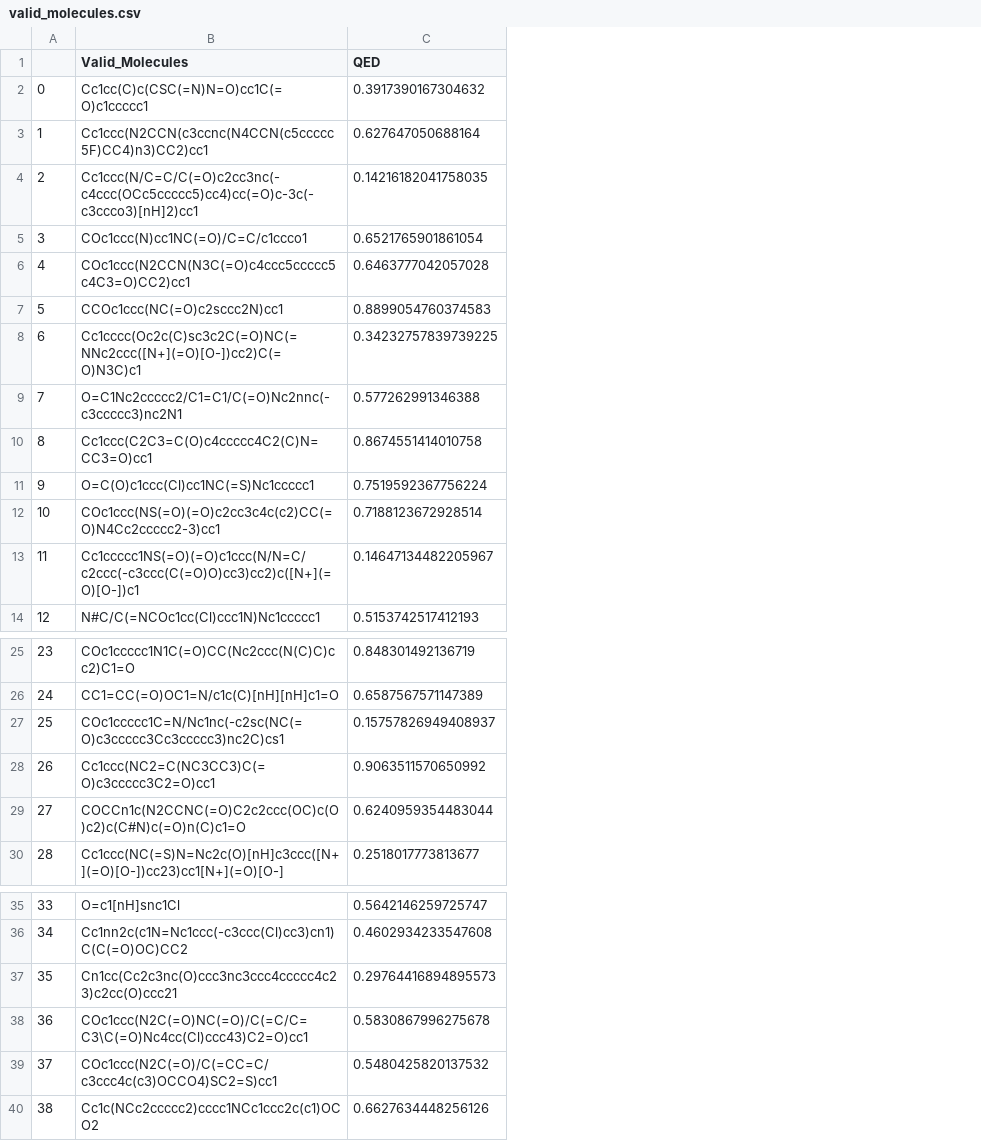
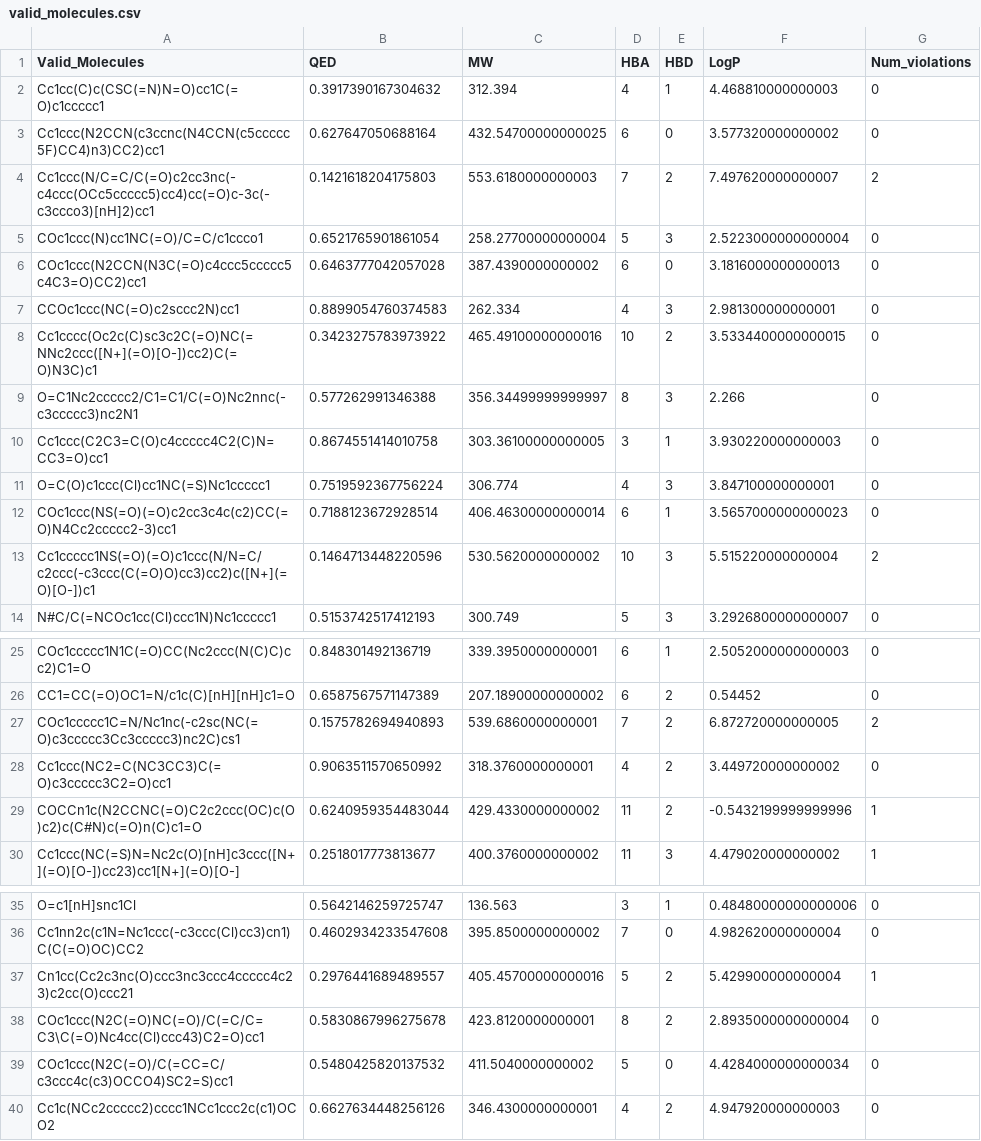
Before and after one commit to angr12/MAPT-GPT, a CSV file: GPT/scripts/generated_molecules/valid_molecules.csv, drawn as a sheet; only a part is shown, gaps mark what is left out; removed rows and columns are numbered as before the commit, all else as after; the diff names each change by its address in the sheet, - before the commit and + after, or states it on an @@ line.

Commit message:
added script to calculate ro5 and made everything into functions

```diff
--- a/GPT/scripts/generated_molecules/valid_molecules.csv
+++ b/GPT/scripts/generated_molecules/valid_molecules.csv
-column A, rows 2-14: 0 | 1 | 2 | 3 | 4 | 5 | 6 | 7 | 8 | 9 | 10 | 11 | 12; rows 25-30: 23 | 24 | 25 | 26 | 27 | 28; rows 35-40: 33 | 34 | 35 | 36 | 37 | 38
+column C (MW), rows 2-14: 312.394 | 432.54700000000025 | 553.6180000000003 | 258.27700000000004 | 387.4390000000002 | 262.334 | 465.49100000000016 | 356.34499999999997 | 303.36100000000005 | 306.774 | 406.46300000000014 | 530.5620000000002 | 300.749; rows 25-30: 339.3950000000001 | 207.18900000000002 | 539.6860000000001 | 318.3760000000001 | 429.4330000000002 | 400.3760000000002; rows 35-40: 136.563 | 395.8500000000002 | 405.45700000000016 | 423.8120000000001 | 411.5040000000002 | 346.4300000000001
+column D (HBA), rows 2-14: 4 | 6 | 7 | 5 | 6 | 4 | 10 | 8 | 3 | 4 | 6 | 10 | 5; rows 25-30: 6 | 6 | 7 | 4 | 11 | 11; rows 35-40: 3 | 7 | 5 | 8 | 5 | 4
+column E (HBD), rows 2-14: 1 | 0 | 2 | 3 | 0 | 3 | 2 | 3 | 1 | 3 | 1 | 3 | 3; rows 25-30: 1 | 2 | 2 | 2 | 2 | 3; rows 35-40: 1 | 0 | 2 | 2 | 0 | 2
+column F (LogP), rows 2-14: 4.468810000000003 | 3.577320000000002 | 7.497620000000007 | 2.5223000000000004 | 3.1816000000000013 | 2.981300000000001 | 3.5334400000000015 | 2.266 | 3.930220000000003 | 3.847100000000001 | 3.5657000000000023 | 5.515220000000004 | 3.2926800000000007; rows 25-30: 2.5052000000000003 | 0.54452 | 6.872720000000005 | 3.449720000000002 | -0.5432199999999996 | 4.479020000000002; rows 35-40: 0.48480000000000006 | 4.982620000000004 | 5.429900000000004 | 2.8935000000000004 | 4.4284000000000034 | 4.947920000000003
+column G (Num_violations), rows 2-14: 0 | 0 | 2 | 0 | 0 | 0 | 0 | 0 | 0 | 0 | 0 | 2 | 0; rows 25-30: 0 | 0 | 2 | 0 | 1 | 1; rows 35-40: 0 | 0 | 1 | 0 | 0 | 0
-B4 (QED): 0.14216182041758035
+B4 (QED): 0.1421618204175803
-B8 (QED): 0.34232757839739225
+B8 (QED): 0.3423275783973922
-B13 (QED): 0.14647134482205967
+B13 (QED): 0.1464713448220596
-B27 (QED): 0.15757826949408937
+B27 (QED): 0.1575782694940893
-B37 (QED): 0.29764416894895573
+B37 (QED): 0.2976441689489557
```
Also changed, not shown: 5 other files.
